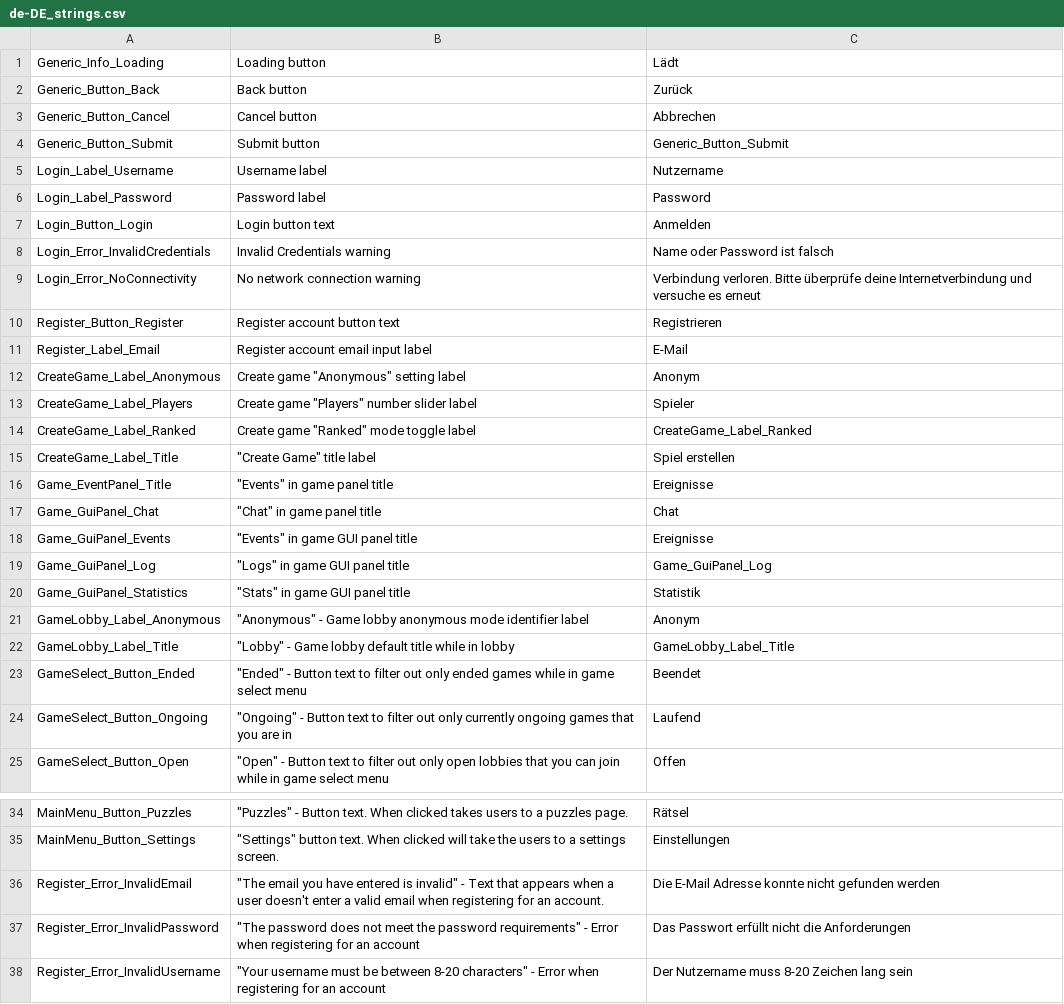
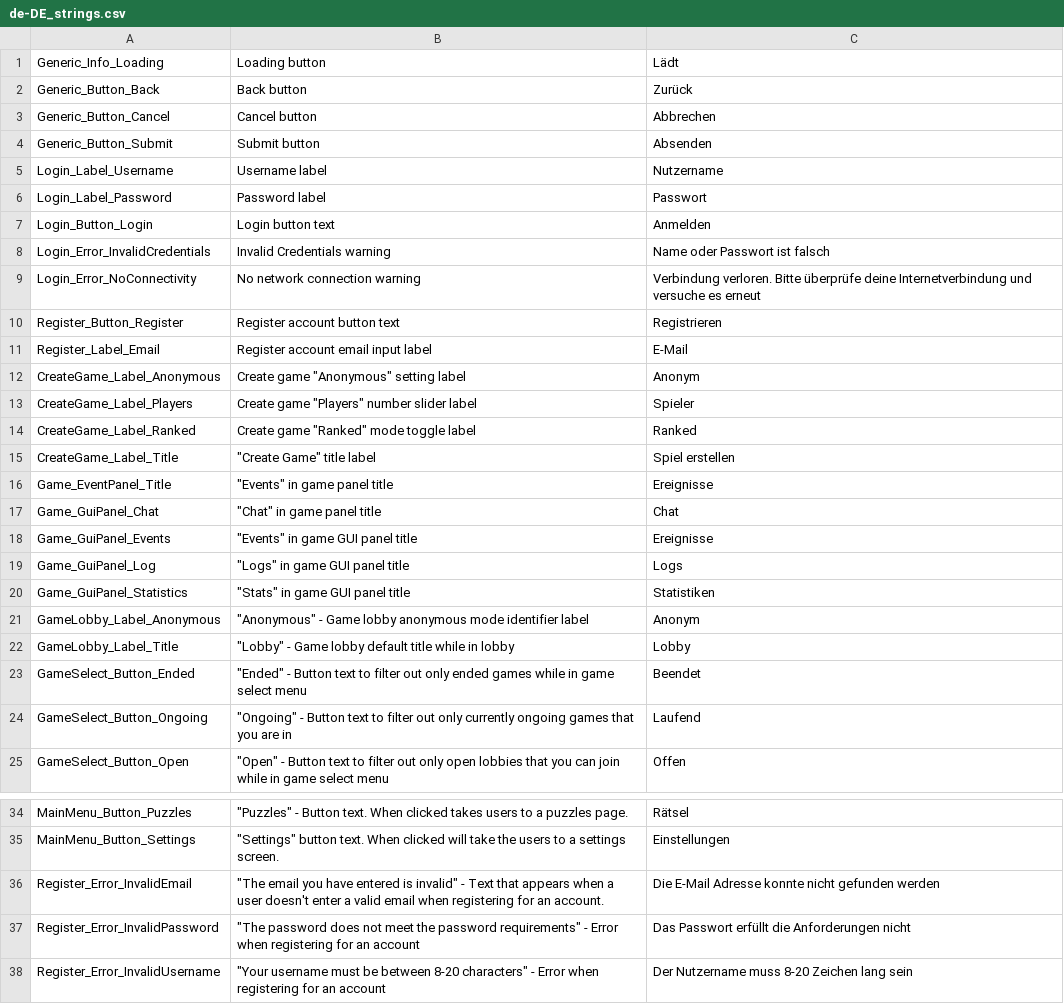
Before and after one commit to Subterfuge-Revived/Remake-Unity, a CSV file: Assets/lang/de-DE_strings.csv, drawn as a sheet; only a part is shown, gaps mark what is left out.

Commit message:
New translations strings.csv (German)

```diff
--- a/Assets/lang/de-DE_strings.csv
+++ b/Assets/lang/de-DE_strings.csv
@@ -3,7 +3,7 @@
 "Generic_Button_Cancel","Cancel button","Abbrechen"
-"Generic_Button_Submit","Submit button","Generic_Button_Submit"
+"Generic_Button_Submit","Submit button","Absenden"
 "Login_Label_Username","Username label","Nutzername"
-"Login_Label_Password","Password label","Password"
+"Login_Label_Password","Password label","Passwort"
 "Login_Button_Login","Login button text","Anmelden"
-"Login_Error_InvalidCredentials","Invalid Credentials warning","Name oder Password ist falsch"
+"Login_Error_InvalidCredentials","Invalid Credentials warning","Name oder Passwort ist falsch"
 "Login_Error_NoConnectivity","No network connection warning","Verbindung verloren. Bitte überprüfe deine Internetverbindung und versuche es erneut"
@@ -13,3 +13,3 @@
 "CreateGame_Label_Players","Create game ""Players"" number slider label","Spieler"
-"CreateGame_Label_Ranked","Create game ""Ranked"" mode toggle label","CreateGame_Label_Ranked"
+"CreateGame_Label_Ranked","Create game ""Ranked"" mode toggle label","Ranked"
 "CreateGame_Label_Title","""Create Game"" title label","Spiel erstellen"
@@ -18,6 +18,6 @@
 "Game_GuiPanel_Events","""Events"" in game GUI panel title","Ereignisse"
-"Game_GuiPanel_Log","""Logs"" in game GUI panel title","Game_GuiPanel_Log"
-"Game_GuiPanel_Statistics","""Stats"" in game GUI panel title","Statistik"
+"Game_GuiPanel_Log","""Logs"" in game GUI panel title","Logs"
+"Game_GuiPanel_Statistics","""Stats"" in game GUI panel title","Statistiken"
 "GameLobby_Label_Anonymous","""Anonymous"" - Game lobby anonymous mode identifier label","Anonym"
-"GameLobby_Label_Title","""Lobby"" - Game lobby default title while in lobby","GameLobby_Label_Title"
+"GameLobby_Label_Title","""Lobby"" - Game lobby default title while in lobby","Lobby"
 "GameSelect_Button_Ended","""Ended"" - Button text to filter out only ended games while in game select menu","Beendet"
@@ -36,3 +36,3 @@
 "Register_Error_InvalidEmail","""The email you have entered is invalid"" - Text that appears when a user doesn't enter a valid email when registering for an account.","Die E-Mail Adresse konnte nicht gefunden werden"
-"Register_Error_InvalidPassword","""The password does not meet the password requirements"" - Error when registering for an account","Das Passwort erfüllt nicht die Anforderungen"
+"Register_Error_InvalidPassword","""The password does not meet the password requirements"" - Error when registering for an account","Das Passwort erfüllt die Anforderungen nicht"
 "Register_Error_InvalidUsername","""Your username must be between 8-20 characters"" - Error when registering for an account","Der Nutzername muss 8-20 Zeichen lang sein"
```
